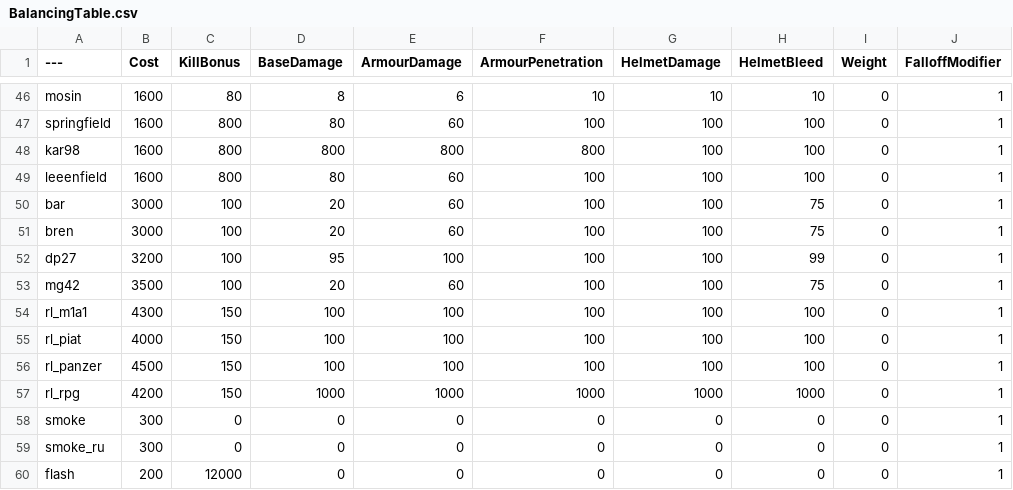
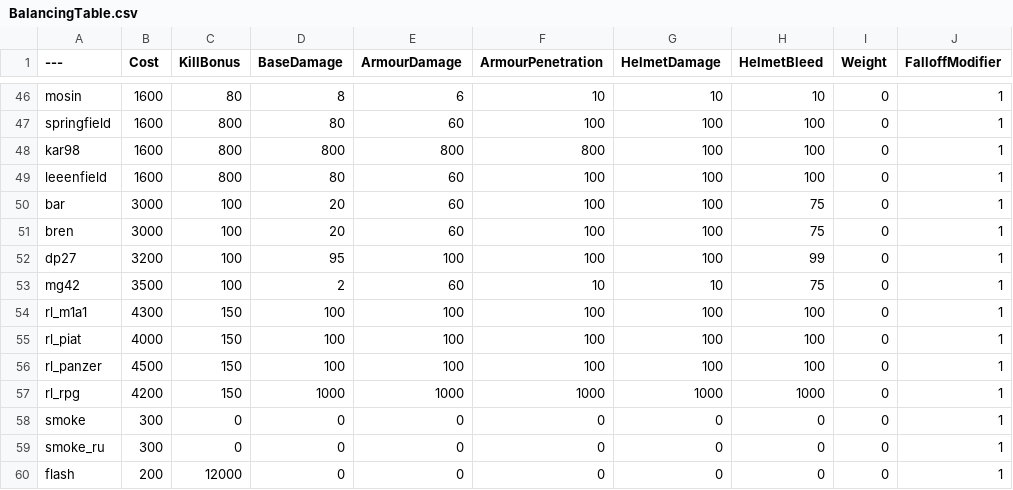
Before and after one commit to Brycen12345678/BalancingTable, a CSV file: BalancingTable.csv, drawn as a sheet; only a part is shown, gaps mark what is left out; the diff names each change by its address in the sheet, - before the commit and + after, or states it on an @@ line.

Commit message:
Update BalancingTable.csv

```diff
--- a/BalancingTable.csv
+++ b/BalancingTable.csv
-D53 (BaseDamage): 20
+D53 (BaseDamage): 2
-F53 (ArmourPenetration): 100
+F53 (ArmourPenetration): 10
-G53 (HelmetDamage): 100
+G53 (HelmetDamage): 10
```
